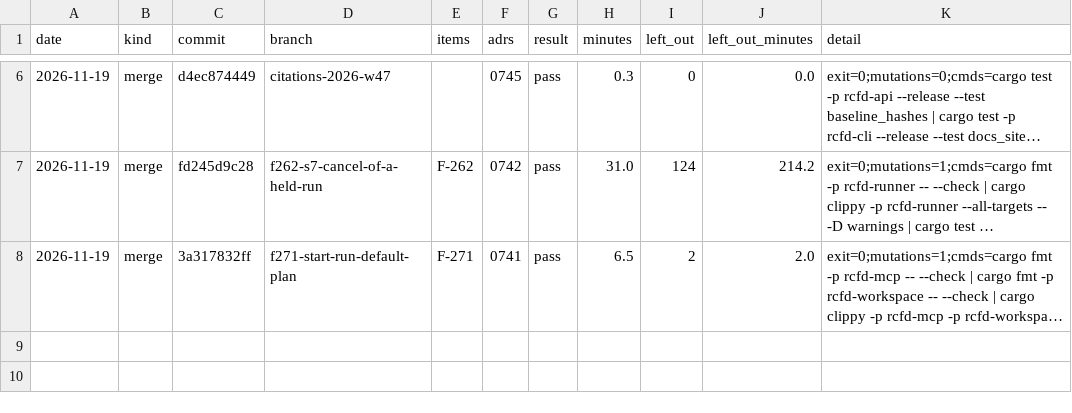
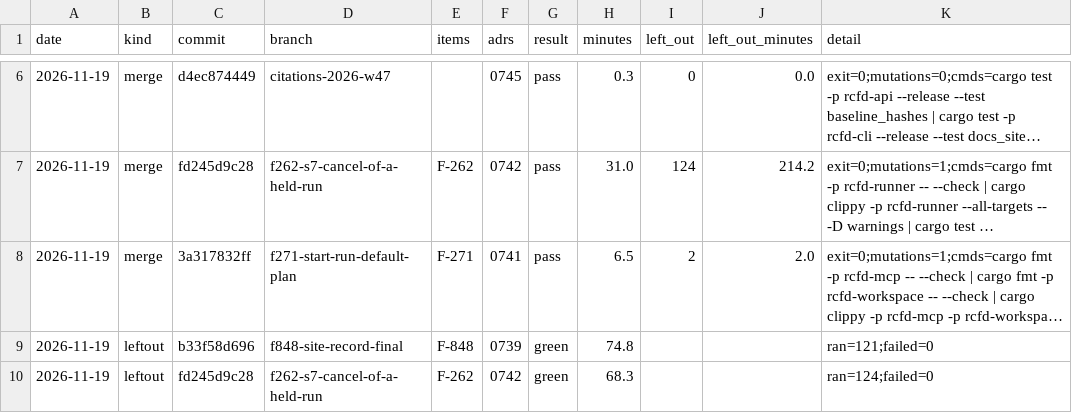
Before and after one commit to c4ss/rcfd, a TSV file: docs/process/ledger.tsv, drawn as a sheet; only a part is shown, gaps mark what is left out; long unchanged cells end in …; the diff covers the shown part only; the diff names each change by its address in the sheet, - before the commit and + after, or states it on an @@ line.

```diff
--- a/docs/process/ledger.tsv
+++ b/docs/process/ledger.tsv
+row 9: 2026-11-19 | leftout | b33f58d696 | f848-site-record-final | F-848 | 0739 | green | 74.8 |  |  | ran=121;failed=0
+row 10: 2026-11-19 | leftout | fd245d9c28 | f262-s7-cancel-of-a-held-run | F-262 | 0742 | green | 68.3 |  |  | ran=124;failed=0
```
Also changed, not shown: 1 added row elsewhere in this file.
